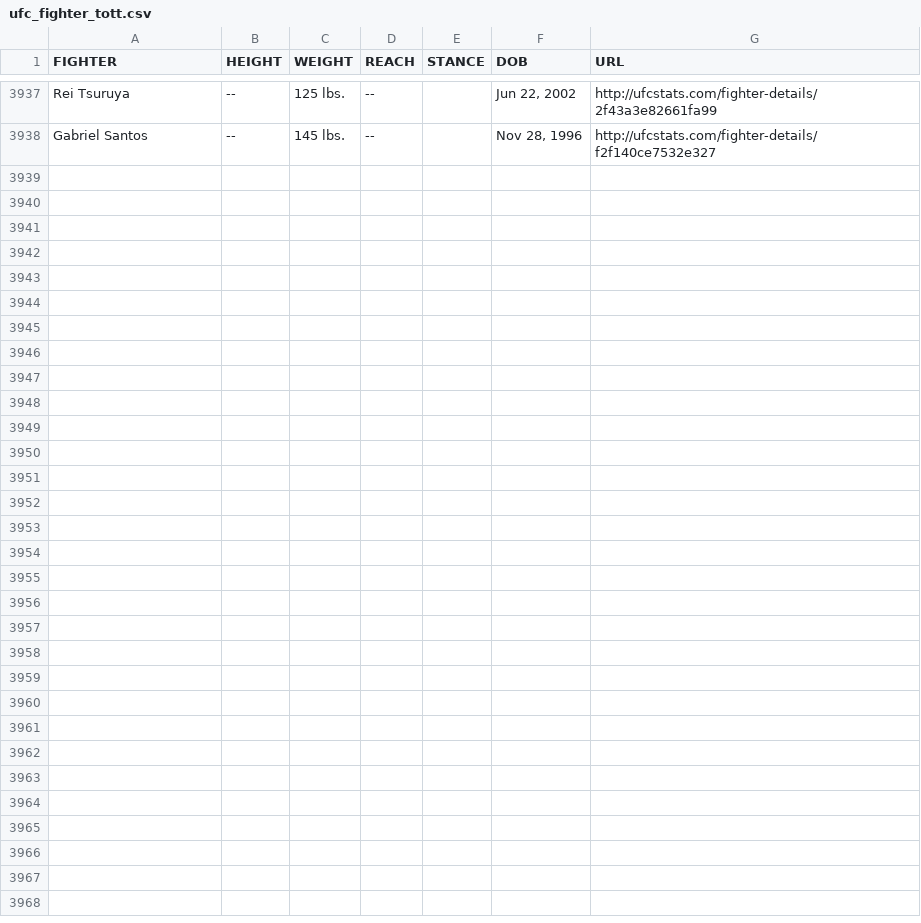
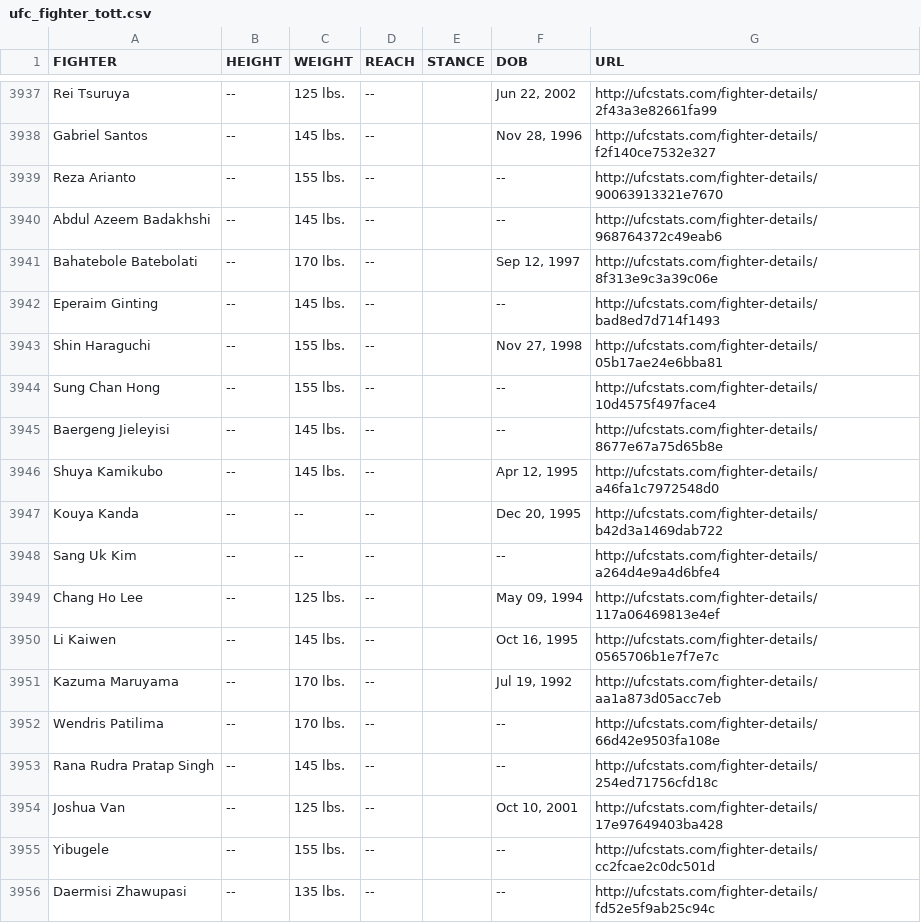
Before and after one commit to YashD5291/UFC-Stats-Scrap, a CSV file: ufc_fighter_tott.csv, drawn as a sheet; only a part is shown, gaps mark what is left out.

Commit message:
2023-03-24 data refresh

```diff
--- a/ufc_fighter_tott.csv
+++ b/ufc_fighter_tott.csv
@@ -3938 +3938,19 @@ Rei Tsuruya,--,125 lbs.,--,,"Jun 22, 2002",http://ufcstats.com/fighter-details/2
 Gabriel Santos,--,145 lbs.,--,,"Nov 28, 1996",http://ufcstats.com/fighter-details/f2f140ce7532e327
+Reza Arianto,--,155 lbs.,--,,--,http://ufcstats.com/fighter-details/90063913321e7670
+Abdul Azeem Badakhshi,--,145 lbs.,--,,--,http://ufcstats.com/fighter-details/968764372c49eab6
+Bahatebole Batebolati,--,170 lbs.,--,,"Sep 12, 1997",http://ufcstats.com/fighter-details/8f313e9c3a39c06e
+Eperaim Ginting,--,145 lbs.,--,,--,http://ufcstats.com/fighter-details/bad8ed7d714f1493
+Shin Haraguchi,--,155 lbs.,--,,"Nov 27, 1998",http://ufcstats.com/fighter-details/05b17ae24e6bba81
+Sung Chan Hong,--,155 lbs.,--,,--,http://ufcstats.com/fighter-details/10d4575f497face4
+Baergeng Jieleyisi,--,145 lbs.,--,,--,http://ufcstats.com/fighter-details/8677e67a75d65b8e
+Shuya Kamikubo,--,145 lbs.,--,,"Apr 12, 1995",http://ufcstats.com/fighter-details/a46fa1c7972548d0
+Kouya Kanda,--,--,--,,"Dec 20, 1995",http://ufcstats.com/fighter-details/b42d3a1469dab722
+Sang Uk Kim,--,--,--,,--,http://ufcstats.com/fighter-details/a264d4e9a4d6bfe4
+Chang Ho Lee,--,125 lbs.,--,,"May 09, 1994",http://ufcstats.com/fighter-details/117a06469813e4ef
+Li Kaiwen,--,145 lbs.,--,,"Oct 16, 1995",http://ufcstats.com/fighter-details/0565706b1e7f7e7c
+Kazuma Maruyama,--,170 lbs.,--,,"Jul 19, 1992",http://ufcstats.com/fighter-details/aa1a873d05acc7eb
+Wendris Patilima,--,170 lbs.,--,,--,http://ufcstats.com/fighter-details/66d42e9503fa108e
+Rana Rudra Pratap Singh,--,145 lbs.,--,,--,http://ufcstats.com/fighter-details/254ed71756cfd18c
+Joshua Van,--,125 lbs.,--,,"Oct 10, 2001",http://ufcstats.com/fighter-details/17e97649403ba428
+Yibugele,--,155 lbs.,--,,--,http://ufcstats.com/fighter-details/cc2fcae2c0dc501d
+Daermisi Zhawupasi,--,135 lbs.,--,,--,http://ufcstats.com/fighter-details/fd52e5f9ab25c94c
```
Also changed, not shown: ufc_fighter_details.csv.
